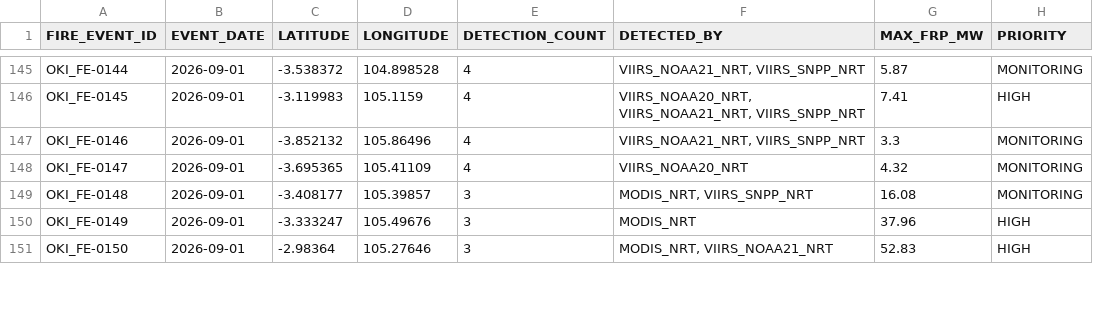
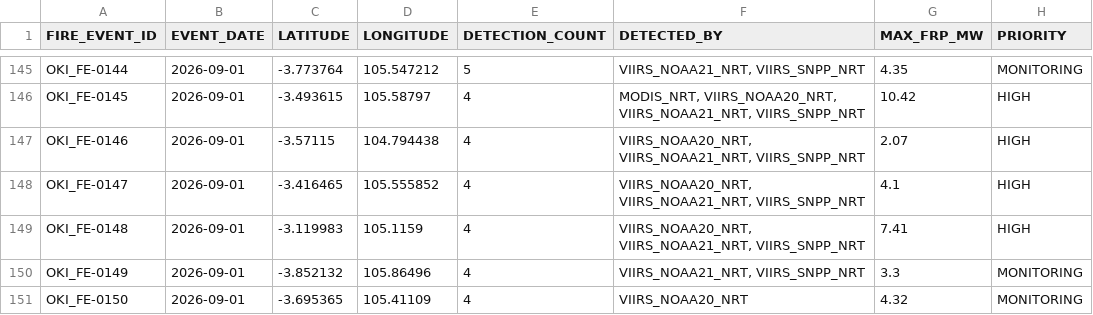
Before and after one commit to Indrmlnaa/Fire_Monitoring, a CSV file: data/v2/processed/OKI_NASA_FIRMS_fire_events.csv, drawn as a sheet; only a part is shown, gaps mark what is left out; the diff covers the shown part only; the diff names each change by its address in the sheet, - before the commit and + after, or states it on an @@ line.

```diff
--- a/data/v2/processed/OKI_NASA_FIRMS_fire_events.csv
+++ b/data/v2/processed/OKI_NASA_FIRMS_fire_events.csv
-C145 (LATITUDE): -3.538372
+C145 (LATITUDE): -3.773764
-D145 (LONGITUDE): 104.898528
+D145 (LONGITUDE): 105.547212
-E145 (DETECTION_COUNT): 4
+E145 (DETECTION_COUNT): 5
-G145 (MAX_FRP_MW): 5.87
+G145 (MAX_FRP_MW): 4.35
-C146 (LATITUDE): -3.119983
+C146 (LATITUDE): -3.493615
-D146 (LONGITUDE): 105.1159
+D146 (LONGITUDE): 105.58797
-F146 (DETECTED_BY): VIIRS_NOAA20_NRT, VIIRS_NOAA21_NRT,…
+F146 (DETECTED_BY): MODIS_NRT, VIIRS_NOAA20_NRT, VIIRS_NOAA21_NRT,…
-G146 (MAX_FRP_MW): 7.41
+G146 (MAX_FRP_MW): 10.42
-C147 (LATITUDE): -3.852132
+C147 (LATITUDE): -3.57115
-D147 (LONGITUDE): 105.86496
+D147 (LONGITUDE): 104.794438
-F147 (DETECTED_BY): VIIRS_NOAA21_NRT, VIIRS_SNPP_NRT
+F147 (DETECTED_BY): VIIRS_NOAA20_NRT, VIIRS_NOAA21_NRT, VIIRS_SNPP_NRT
-G147 (MAX_FRP_MW): 3.3
+G147 (MAX_FRP_MW): 2.07
-H147:H149 (PRIORITY): MONITORING
+H147:H149 (PRIORITY): HIGH
-C148 (LATITUDE): -3.695365
+C148 (LATITUDE): -3.416465
-D148 (LONGITUDE): 105.41109
+D148 (LONGITUDE): 105.555852
-F148 (DETECTED_BY): VIIRS_NOAA20_NRT
+F148 (DETECTED_BY): VIIRS_NOAA20_NRT, VIIRS_NOAA21_NRT, VIIRS_SNPP_NRT
-G148 (MAX_FRP_MW): 4.32
+G148 (MAX_FRP_MW): 4.1
-C149 (LATITUDE): -3.408177
+C149 (LATITUDE): -3.119983
-D149 (LONGITUDE): 105.39857
+D149 (LONGITUDE): 105.1159
-E149:E151 (DETECTION_COUNT): 3
+E149:E151 (DETECTION_COUNT): 4
-F149 (DETECTED_BY): MODIS_NRT, VIIRS_SNPP_NRT
+F149 (DETECTED_BY): VIIRS_NOAA20_NRT, VIIRS_NOAA21_NRT, VIIRS_SNPP_NRT
-G149 (MAX_FRP_MW): 16.08
+G149 (MAX_FRP_MW): 7.41
-C150 (LATITUDE): -3.333247
+C150 (LATITUDE): -3.852132
-D150 (LONGITUDE): 105.49676
+D150 (LONGITUDE): 105.86496
-F150 (DETECTED_BY): MODIS_NRT
+F150 (DETECTED_BY): VIIRS_NOAA21_NRT, VIIRS_SNPP_NRT
-G150 (MAX_FRP_MW): 37.96
+G150 (MAX_FRP_MW): 3.3
-H150:H151 (PRIORITY): HIGH
+H150:H151 (PRIORITY): MONITORING
-C151 (LATITUDE): -2.98364
+C151 (LATITUDE): -3.695365
-D151 (LONGITUDE): 105.27646
+D151 (LONGITUDE): 105.41109
-F151 (DETECTED_BY): MODIS_NRT, VIIRS_NOAA21_NRT
+F151 (DETECTED_BY): VIIRS_NOAA20_NRT
-G151 (MAX_FRP_MW): 52.83
+G151 (MAX_FRP_MW): 4.32
```
Also changed, not shown: 48 edited cells elsewhere in this file, data/v2/processed/OKI_fire_events_rainfall.csv, 1 other file.
